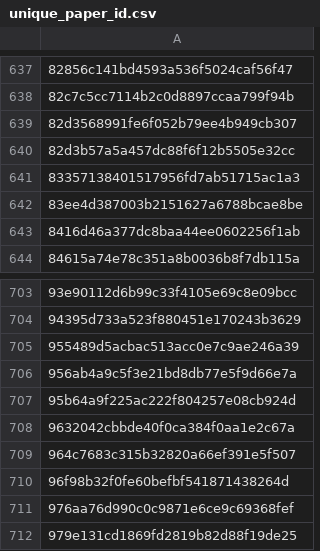
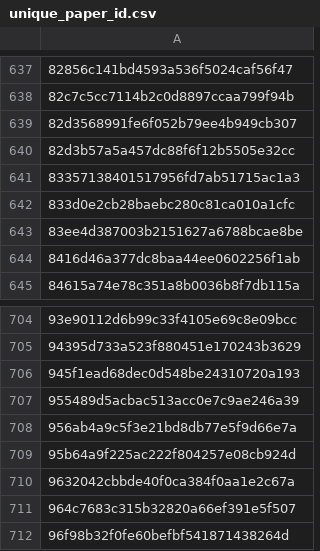
Before and after one commit to saswatanandi/paper-explorer-backend, a CSV file: data/databases/csv/unique_paper_id.csv, drawn as a sheet; only a part is shown, gaps mark what is left out; the shorter side is filled out with more unchanged rows; the diff names each change by its address in the sheet, - before the commit and + after, or states it on an @@ line.

```diff
--- a/data/databases/csv/unique_paper_id.csv
+++ b/data/databases/csv/unique_paper_id.csv
+row 642: 833d0e2cb28baebc280c81ca010a1cfc
+row 706: 945f1ead68dec0d548be24310720a193
```
Also changed, not shown: data/databases/csv/avoid.csv, 2 other files.
